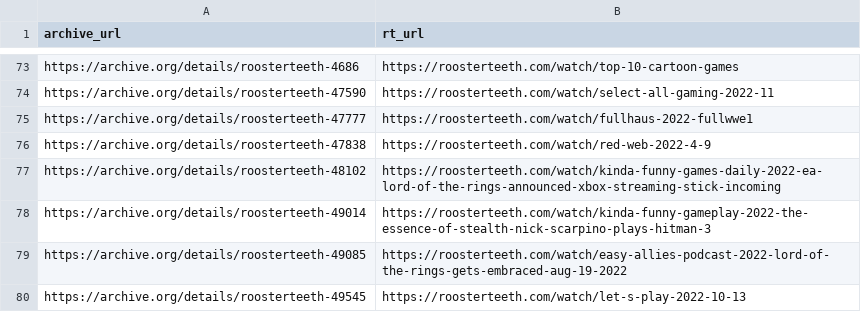
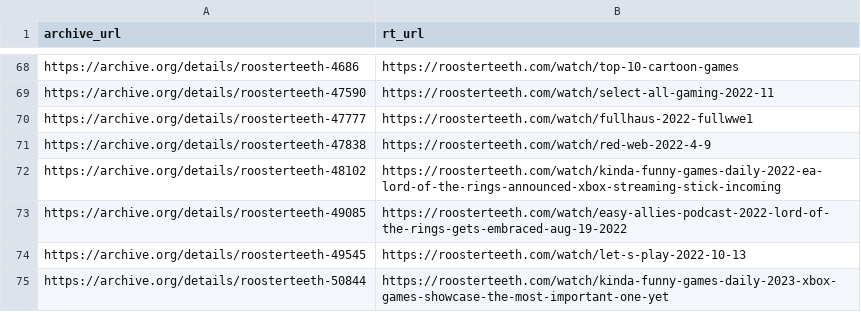
Before and after one commit to shiruken/rt-archive, a CSV file: data/incomplete_urls.csv, drawn as a sheet; only a part is shown, gaps mark what is left out; the shorter side is filled out with more unchanged rows; the diff covers the shown part only.

```diff
--- a/data/incomplete_urls.csv
+++ b/data/incomplete_urls.csv
@@ -77,3 +72,2 @@ https://archive.org/details/roosterteeth-47838,https://roosterteeth.com/watch/re
 https://archive.org/details/roosterteeth-48102,https://roosterteeth.com/watch/kinda-funny-games-daily-2022-ea-lord-of-the-rings-announced-xbox-streaming-stick-incoming
-https://archive.org/details/roosterteeth-49014,https://roosterteeth.com/watch/kinda-funny-gameplay-2022-the-essence-of-stealth-nick-scarpino-plays-hitman-3
 https://archive.org/details/roosterteeth-49085,https://roosterteeth.com/watch/easy-allies-podcast-2022-lord-of-the-rings-gets-embraced-aug-19-2022
```
Also changed, not shown: 5 removed rows elsewhere in this file, 8 other files.
